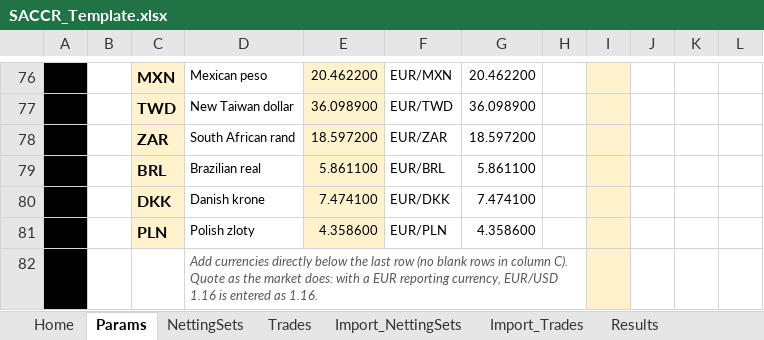
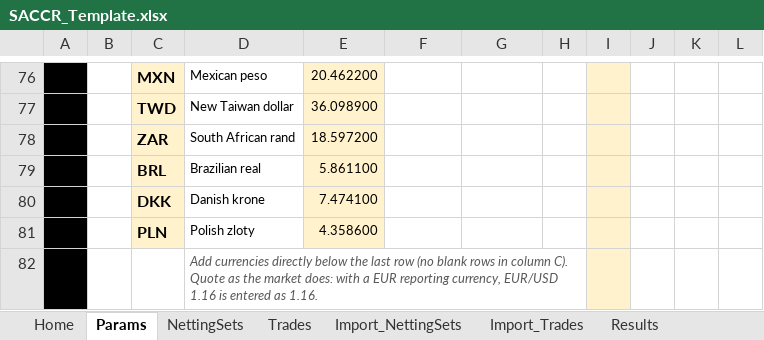
Before and after one commit to danielep71/K-SACCR, an Excel workbook: src/workbook/SACCR_Template.xlsx, sheet Params, drawn as a sheet; only a part is shown, gaps mark what is left out; values as stored, in another font and other column widths than the file's, no borders; charts and pictures and conditional formats not drawn; the diff covers the shown part only; the diff names each change by its address in the sheet, - before the commit and + after, or states it on an @@ line.

Commit message:
One button on Params: Download prices writes the rates, and the pair and price columns, the date check and Copy values go (#721)

```diff
--- a/src/workbook/SACCR_Template.xlsx (sheet Params)
+++ b/src/workbook/SACCR_Template.xlsx (sheet Params)
-F76: EUR/MXN
+F76: (empty)
-G76: 20.462200
+G76: (empty)
-F77: EUR/TWD
+F77: (empty)
-G77: 36.098900
+G77: (empty)
-F78: EUR/ZAR
+F78: (empty)
-G78: 18.597200
+G78: (empty)
-F79: EUR/BRL
+F79: (empty)
-G79: 5.861100
+G79: (empty)
-F80: EUR/DKK
+F80: (empty)
-G80: 7.474100
+G80: (empty)
-F81: EUR/PLN
+F81: (empty)
-G81: 4.358600
+G81: (empty)
```
Also changed, not shown: 31 edited cells and cell formats elsewhere in this sheet, formulas that keep their value, hidden cells, charts or pictures, 9 other files.
